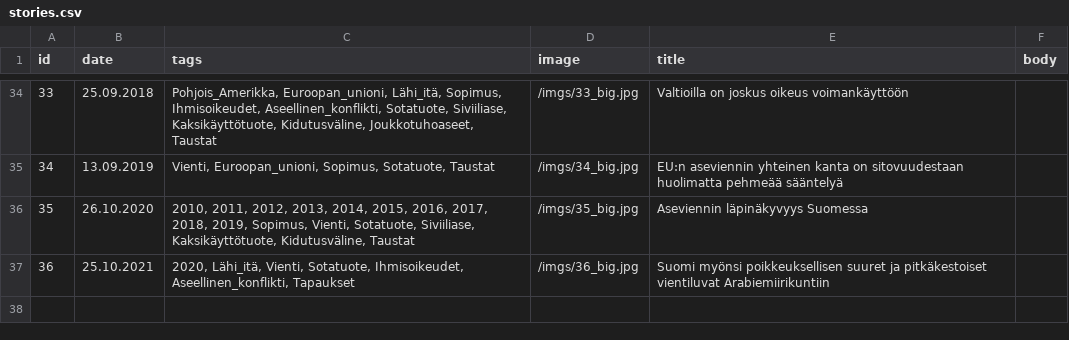
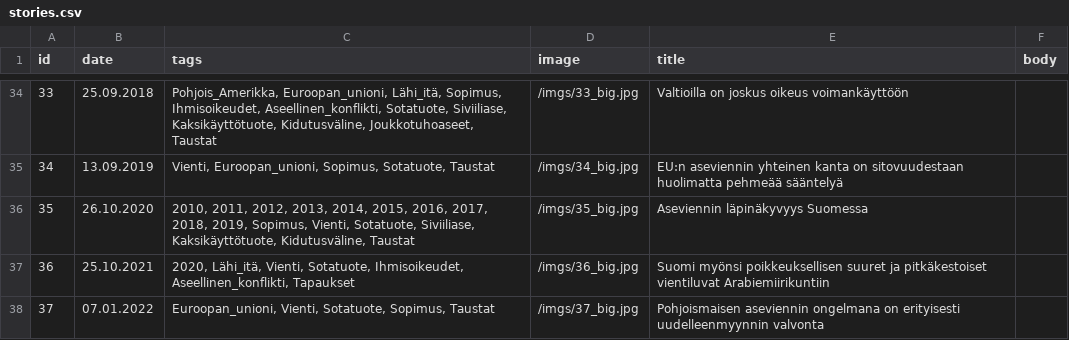
Before and after one commit to futurice/safer-globe-arms-report, a CSV file: src/data/stories.csv, drawn as a sheet; only a part is shown, gaps mark what is left out.

Commit message:
Upload article 37
Pohjoismaisen aseviennin ongelmana on erityisesti uudelleenmyynnin valvonta

```diff
--- a/src/data/stories.csv
+++ b/src/data/stories.csv
@@ -37 +37,2 @@ id,date,tags,image,title,body
 36,25.10.2021,"2020, Lähi_itä, Vienti, Sotatuote, Ihmisoikeudet, Aseellinen_konflikti, Tapaukset",/imgs/36_big.jpg,Suomi myönsi poikkeuksellisen suuret ja pitkäkestoiset vientiluvat Arabiemiirikuntiin,
+37,07.01.2022,"Euroopan_unioni, Vienti, Sotatuote, Sopimus, Taustat",/imgs/37_big.jpg,Pohjoismaisen aseviennin ongelmana on erityisesti uudelleenmyynnin valvonta,
```
Also changed, not shown: 3 other files.
